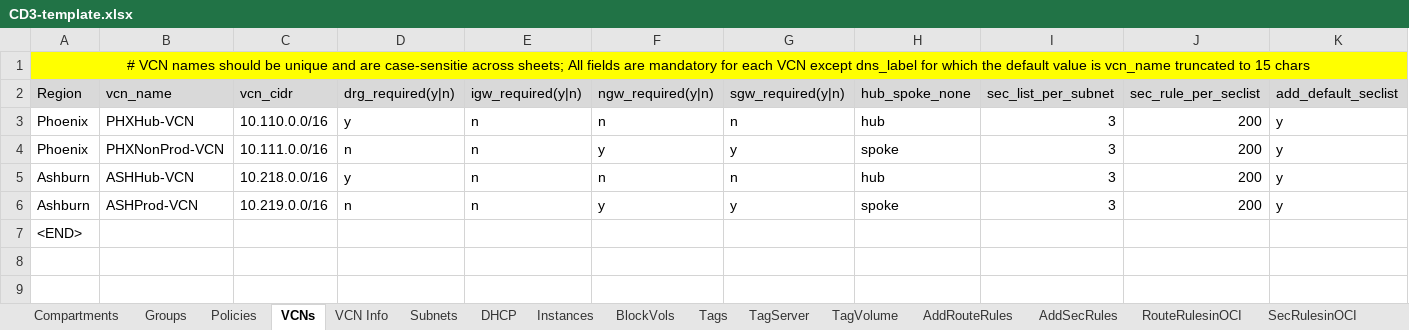
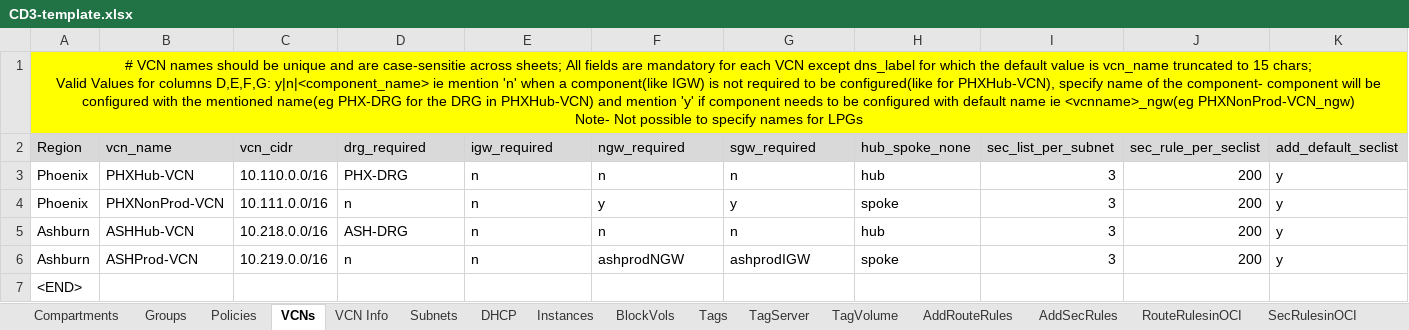
Before and after one commit to oracle-devrel/cd3-automation-toolkit, an Excel workbook: oci_tenancy/SetUpOCI_Via_TF/example/CD3-template.xlsx, sheet VCNs, drawn as a sheet; only a part is shown; values as stored, in another font and other column widths than the file's, no borders; ↵ is a line break in a cell; the diff names each change by its address in the sheet, - before the commit and + after, or states it on an @@ line.

Commit message:
Added support for specifying names for VCN components(excel LPGs) as well as route tables and security lists.

```diff
--- a/oci_tenancy/SetUpOCI_Via_TF/example/CD3-template.xlsx (sheet VCNs)
+++ b/oci_tenancy/SetUpOCI_Via_TF/example/CD3-template.xlsx (sheet VCNs)
-A1 (Region): …to 15 chars
+A1 (Region): …to 15 chars; ↵ Valid Values for columns D,E,F,G: y|n|<component_name> ie mention 'n' when a component(like IGW) is not required to be configured(like for PHXHub-VCN), specify name of the component- component will be configured with the mentioned name(eg PHX-DRG for the DRG in PHXHub-VCN) and mention 'y' if component needs to be configured with default name ie <vcnname>_ngw(eg PHXNonProd-VCN_ngw) ↵ Note- Not possible to specify names for LPGs
-D2: drg_required(y|n)
+D2: drg_required
-E2: igw_required(y|n)
+E2: igw_required
-F2: ngw_required(y|n)
+F2: ngw_required
-G2: sgw_required(y|n)
+G2: sgw_required
-D3 (drg_required): y
+D3 (drg_required): PHX-DRG
-D5 (drg_required): y
+D5 (drg_required): ASH-DRG
-F6 (ngw_required): y
+F6 (ngw_required): ashprodNGW
-G6 (sgw_required): y
+G6 (sgw_required): ashprodIGW
```
Also changed, not shown: sheet Subnets, sheet AddRouteRules, sheet AddSecRules, 11 other files.
